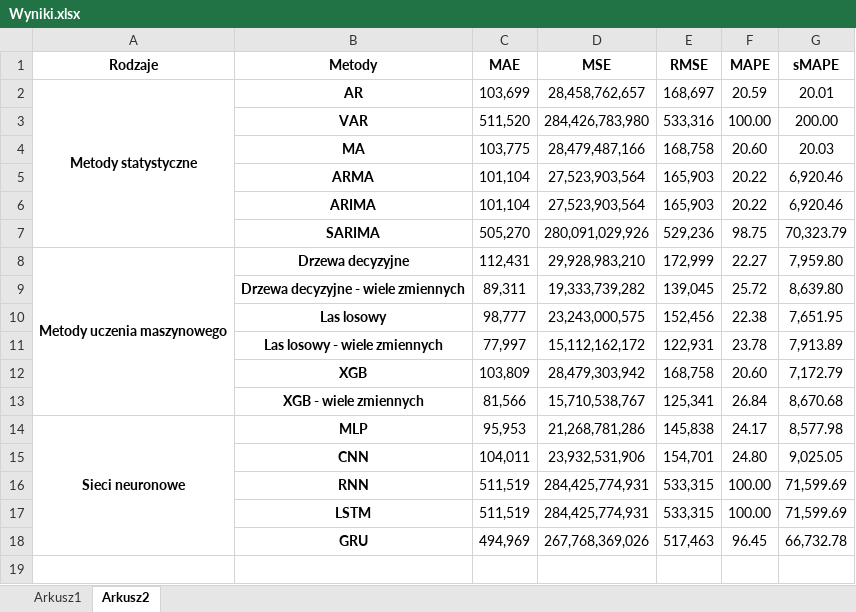
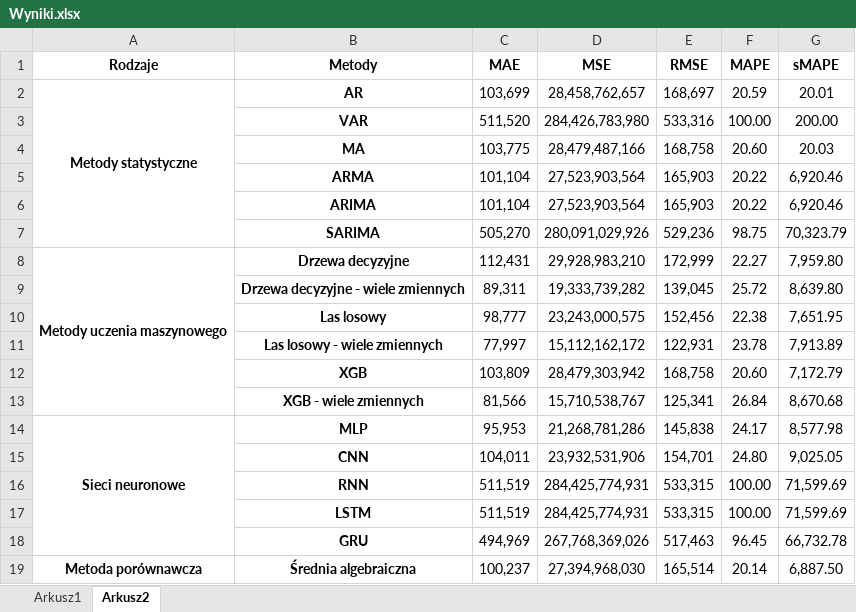
Before and after one commit to nataliastas/Time_series_forecasting, an Excel workbook: Wyniki.xlsx, sheet Arkusz2, drawn as a sheet; values as stored, in another font and other column widths than the file's, no borders; the diff names each change by its address in the sheet, - before the commit and + after, or states it on an @@ line.

```diff
--- a/Wyniki.xlsx (sheet Arkusz2)
+++ b/Wyniki.xlsx (sheet Arkusz2)
+row 19: Metoda porównawcza | Średnia algebraiczna | 100,237 | 27,394,968,030 | 165,514 | 20.14 | 6,887.50
```
Also changed, not shown: sheet Arkusz1, 1 other file.
